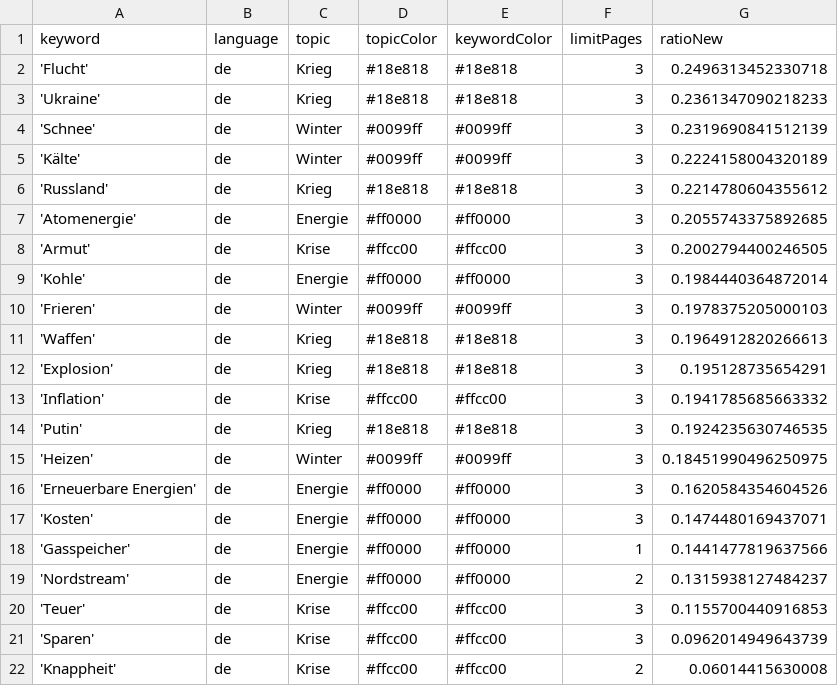
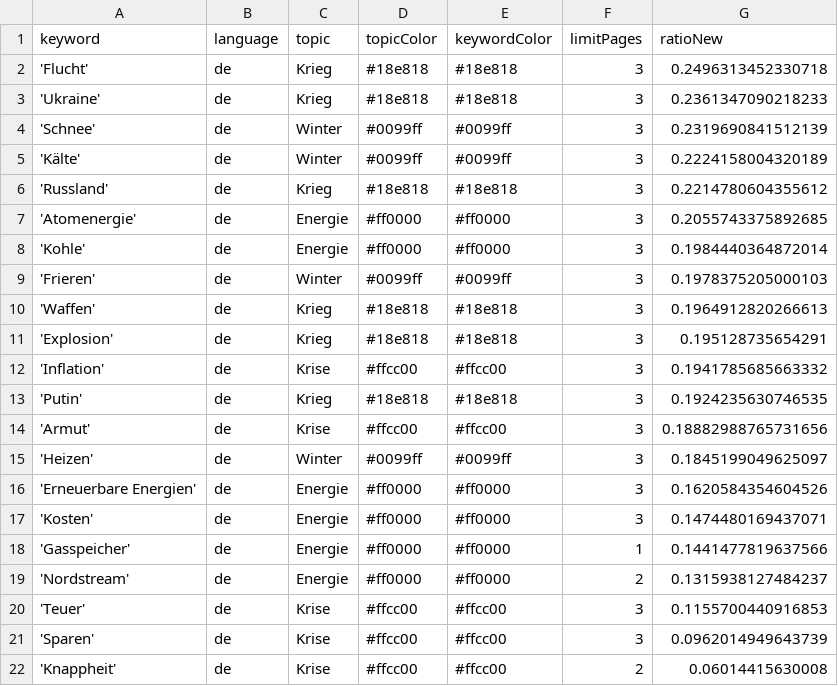
Before and after one commit to paularicarda-news/winterIsComing2, a CSV file: keywords.csv, drawn as a sheet.

```diff
--- a/keywords.csv
+++ b/keywords.csv
@@ -7,3 +7,2 @@ keyword,language,topic,topicColor,keywordColor,limitPages,ratioNew
 'Atomenergie',de,Energie,#ff0000,#ff0000,3,0.2055743375892685
-'Armut',de,Krise,#ffcc00,#ffcc00,3,0.2002794400246505
 'Kohle',de,Energie,#ff0000,#ff0000,3,0.1984440364872014
@@ -14,3 +13,4 @@ keyword,language,topic,topicColor,keywordColor,limitPages,ratioNew
 'Putin',de,Krieg,#18e818,#18e818,3,0.1924235630746535
-'Heizen',de,Winter,#0099ff,#0099ff,3,0.18451990496250975
+'Armut',de,Krise,#ffcc00,#ffcc00,3,0.18882988765731656
+'Heizen',de,Winter,#0099ff,#0099ff,3,0.1845199049625097
 'Erneuerbare Energien',de,Energie,#ff0000,#ff0000,3,0.1620584354604526
```
Also changed, not shown: csv/news_2024_02.csv.
